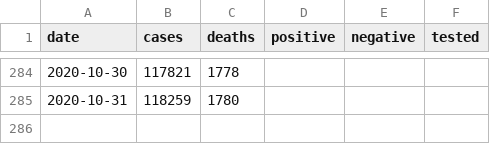
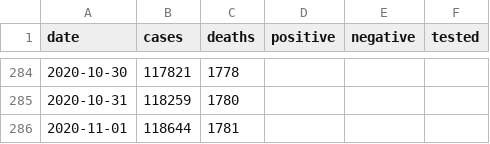
Before and after one commit to klintkanopka/COVID-19, a CSV file: data/bay_area_agg.csv, drawn as a sheet; only a part is shown, gaps mark what is left out.

Commit message:
update data on Mon  2 Nov 15:30:01 PST 2020

```diff
--- a/data/bay_area_agg.csv
+++ b/data/bay_area_agg.csv
@@ -285 +285,2 @@ date,cases,deaths,positive,negative,tested
 2020-10-31,118259,1780,,,
+2020-11-01,118644,1781,,,
```
Also changed, not shown: data/santa_clara_agg.csv, 1 other file.
